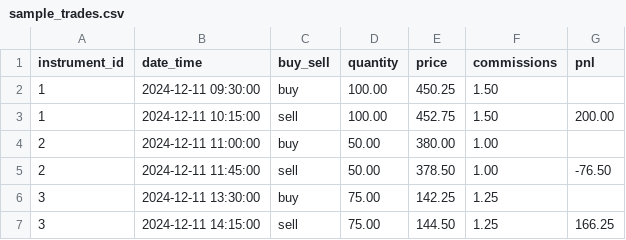
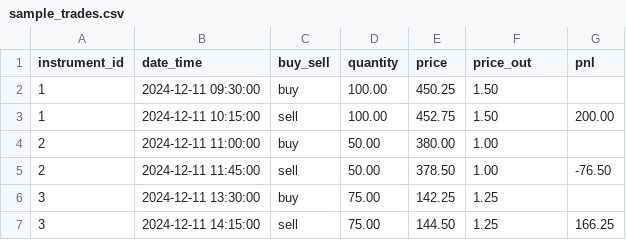
Before and after one commit to Bruce-JiYuefeng/TradeViewerUSC201, a CSV file: config/sample_trades.csv, drawn as a sheet.

Commit message:
display data from backend complete

```diff
--- a/config/sample_trades.csv
+++ b/config/sample_trades.csv
@@ -1,2 +1,2 @@
-instrument_id,date_time,buy_sell,quantity,price,commissions,pnl
+instrument_id,date_time,buy_sell,quantity,price,price_out,pnl
 1,2024-12-11 09:30:00,buy,100.00,450.25,1.50,
```
Also changed, not shown: 9 other files.
